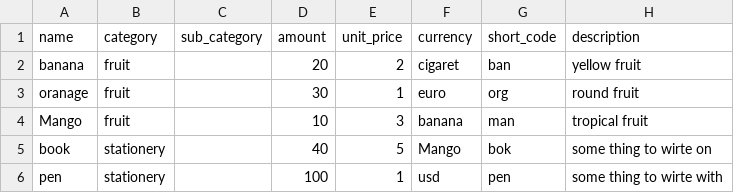
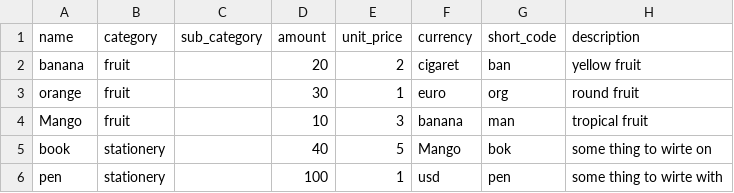
Before and after one commit to natnael1455/url-creation, a CSV file: product.csv, drawn as a sheet.

```diff
--- a/product.csv
+++ b/product.csv
@@ -2,3 +2,3 @@ name,category,sub_category,amount,unit_price,currency,short_code,description
 banana,fruit,,20,2,cigaret,ban,yellow fruit
-oranage,fruit,,30,1,euro,org,round fruit
+orange,fruit,,30,1,euro,org,round fruit
 Mango,fruit,,10,3,banana,man,tropical fruit
```
Also changed, not shown: 4 other files.
